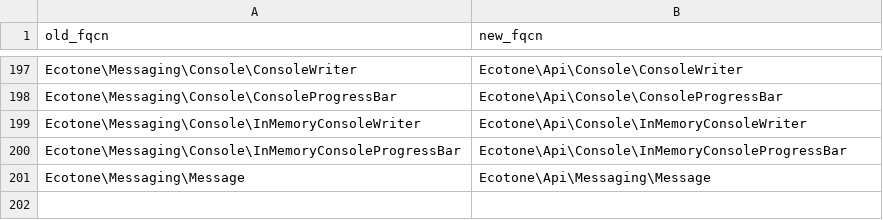
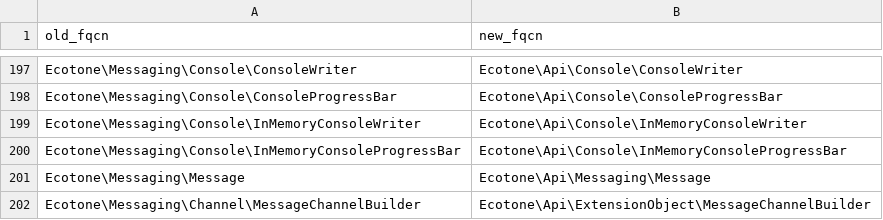
Before and after one commit to ecotoneframework/ecotone-dev, a CSV file: upgrade/namespace-map-2.0.csv, drawn as a sheet; only a part is shown, gaps mark what is left out.

Commit message:
refactor(api): move MessageChannelBuilder into Api/ExtensionObject
Rule 12a now allows builders in Api. MessageChannelBuilder is taken by
DynamicMessageChannelBuilder::createWithSendOnlyStrategy() and
withInternalChannels(), and named in createRoundRobin()'s and
createRoundRobinWithDifferentChannels()'s channel lists, so an application
calling them had to import an internal type; the Testing quickstart types a
#[ServiceContext] return as it. It now sits beside DynamicMessageChannelBuilder
and SimpleMessageChannelBuilder.

Its own signatures close at once: getMessageChannelName(), isPollable() and
isStreamingChannel() return scalars. Its parent CompilableBuilder stays
internal, since only the framework calls compile(MessagingContainerBuilder):
Definition|Reference, the channel-builder contract rule 12a already permits;
so does MessageChannelWithSerializationBuilder, which extends it and adds
the framework-called getConversionMediaType() and getHeaderMapper().

29 files named the old FQCN; two more in Ecotone\Messaging\Channel used the
short name and gain an import. Rides the existing suites that build
channels through it: Core's Channel, AsynchronousModule and Distributed
tests, Dbal's CollectorModuleTest and Monorepo's MessageChannelConfigurationTest.

```diff
--- a/upgrade/namespace-map-2.0.csv
+++ b/upgrade/namespace-map-2.0.csv
@@ -201 +201,2 @@ Ecotone\Messaging\Console\InMemoryConsoleProgressBar,Ecotone\Api\Console\InMemor
 Ecotone\Messaging\Message,Ecotone\Api\Messaging\Message
+Ecotone\Messaging\Channel\MessageChannelBuilder,Ecotone\Api\ExtensionObject\MessageChannelBuilder
```
Also changed, not shown: 33 other files.
